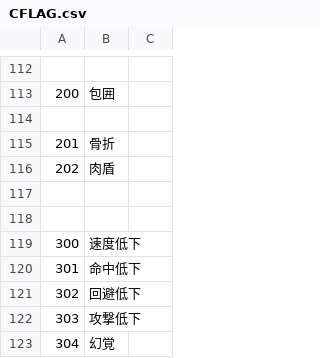
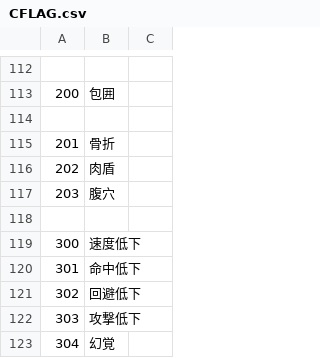
Before and after one commit to average34/eraVoiceroidShokushuQ, a CSV file: CSV/CFLAG.csv, drawn as a sheet; only a part is shown, gaps mark what is left out; the diff names each change by its address in the sheet, - before the commit and + after, or states it on an @@ line.

```diff
--- a/CSV/CFLAG.csv
+++ b/CSV/CFLAG.csv
-row 117: (empty)
+row 117: 203 | 腹穴
```
Also changed, not shown: 38 other files.
